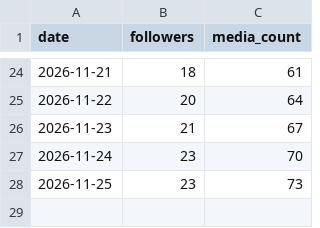
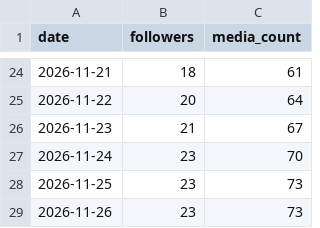
Before and after one commit to amirpz04/story-autopilot, a CSV file: state/followers.csv, drawn as a sheet; only a part is shown, gaps mark what is left out; the diff names each change by its address in the sheet, - before the commit and + after, or states it on an @@ line.

Commit message:
Update publishing state

```diff
--- a/state/followers.csv
+++ b/state/followers.csv
+row 29: 2026-11-26 | 23 | 73
```
Also changed, not shown: 3 other files.
